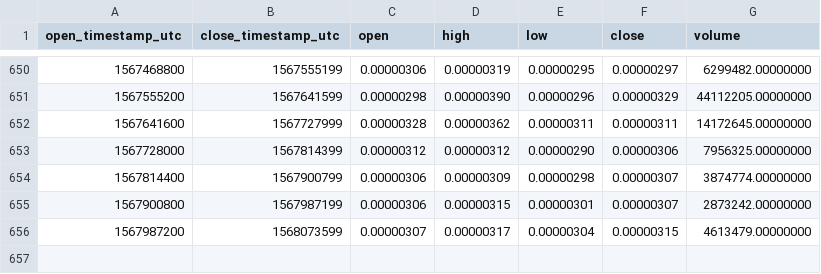
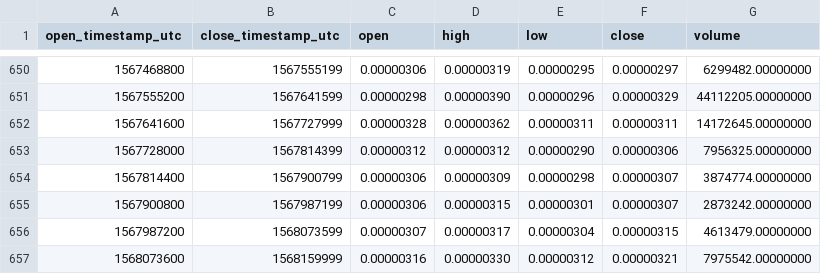
Before and after one commit to cryptobigbro/binance-MANABTC, a CSV file: binance-MANABTC-1d.csv, drawn as a sheet; only a part is shown, gaps mark what is left out; the diff names each change by its address in the sheet, - before the commit and + after, or states it on an @@ line.

Commit message:
Update OHLCV data.

```diff
--- a/binance-MANABTC-1d.csv
+++ b/binance-MANABTC-1d.csv
+row 657: 1568073600 | 1568159999 | 0.00000316 | 0.00000330 | 0.00000312 | 0.00000321 | 7975542.00000000
```
Also changed, not shown: 1 other file.
